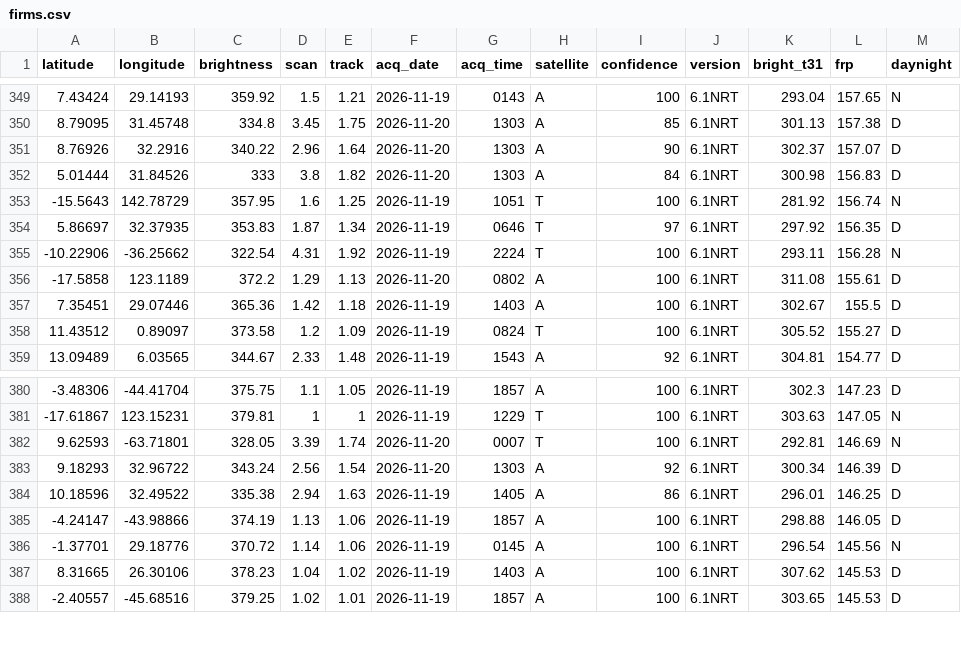
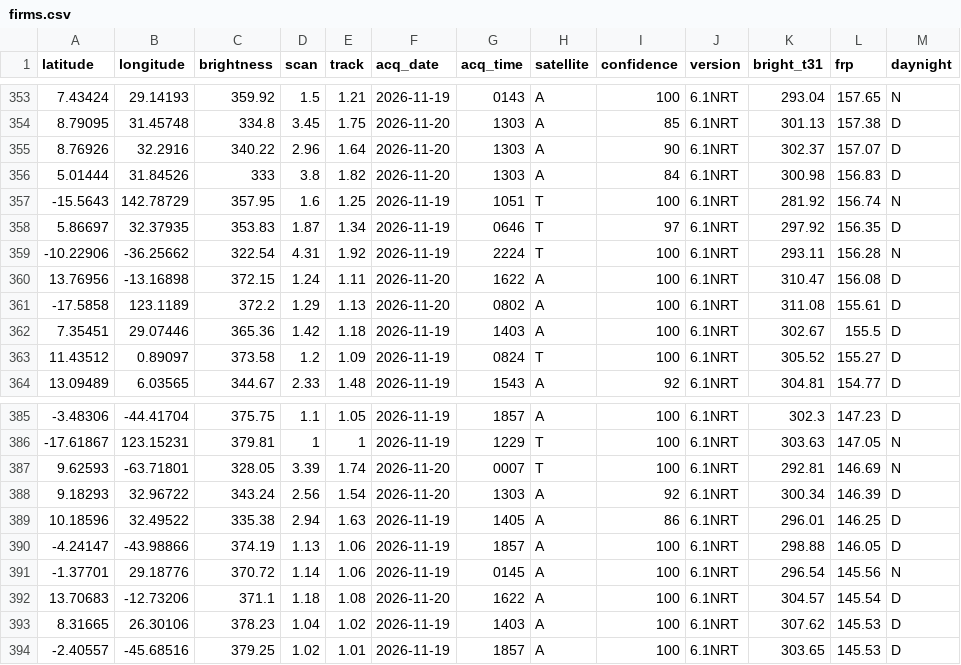
Before and after one commit to dswinder-repo/vigil, a CSV file: public/data/raw/firms.csv, drawn as a sheet; only a part is shown, gaps mark what is left out; the diff covers the shown part only; the diff names each change by its address in the sheet, - before the commit and + after, or states it on an @@ line.

```diff
--- a/public/data/raw/firms.csv
+++ b/public/data/raw/firms.csv
+row 360: 13.76956 | -13.16898 | 372.15 | 1.24 | 1.11 | 2026-11-20 | 1622 | A | 100 | 6.1NRT | 310.47 | 156.08 | D
+row 392: 13.70683 | -12.73206 | 371.1 | 1.18 | 1.08 | 2026-11-20 | 1622 | A | 100 | 6.1NRT | 304.57 | 145.54 | D
```
Also changed, not shown: 4 added rows and 6 removed rows elsewhere in this file, 14 other files.
